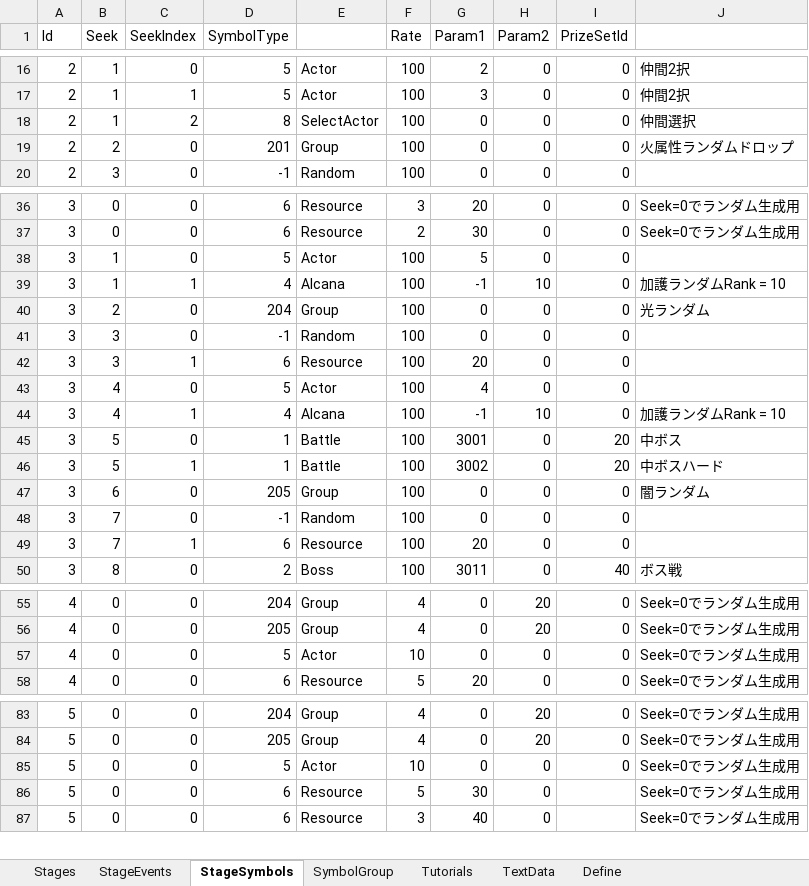
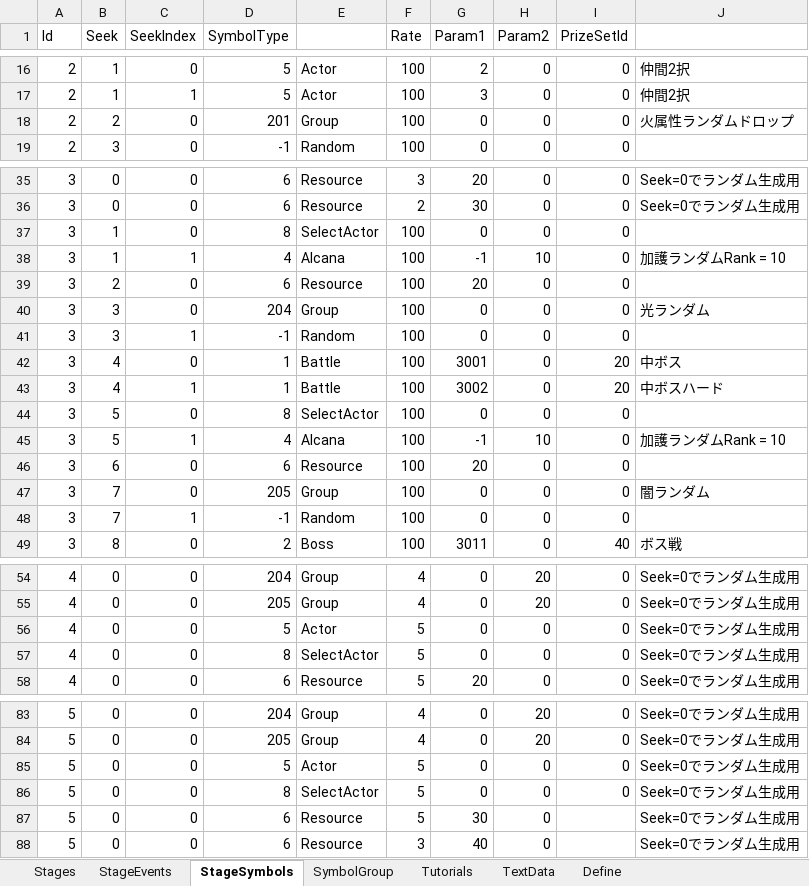
Before and after one commit to seedsclaft/unity, an Excel workbook: Assets/Data/Stages.xlsx, sheet StageSymbols, drawn as a sheet; only a part is shown, gaps mark what is left out; values as stored, in another font and other column widths than the file's, no borders; removed rows and columns are numbered as before the commit, all else as after; the diff names each change by its address in the sheet, - before the commit and + after, or states it on an @@ line.

```diff
--- a/Assets/Data/Stages.xlsx (sheet StageSymbols)
+++ b/Assets/Data/Stages.xlsx (sheet StageSymbols)
-row 18: 2 | 1 | 2 | 8 | SelectActor | 100 | 0 | 0 | 0 | 仲間選択
-D37 (SymbolType): 5
+D37 (SymbolType): 8
-E37: Actor
+E37: SelectActor
-G37 (Param1): 5
+G37 (Param1): 0
+row 39: 3 | 2 | 0 | 6 | Resource | 100 | 20 | 0 | 0
-B40 (Seek): 2
+B40 (Seek): 3
-C41 (SeekIndex): 0
+C41 (SeekIndex): 1
-row 42: 3 | 3 | 1 | 6 | Resource | 100 | 20 | 0 | 0
-row 43: 3 | 4 | 0 | 5 | Actor | 100 | 4 | 0 | 0
-row 44: 3 | 4 | 1 | 4 | Alcana | 100 | -1 | 10 | 0 | 加護ランダムRank = 10
-B42:B43 (Seek): 5
+B42:B43 (Seek): 4
+row 44: 3 | 5 | 0 | 8 | SelectActor | 100 | 0 | 0 | 0
+row 45: 3 | 5 | 1 | 4 | Alcana | 100 | -1 | 10 | 0 | 加護ランダムRank = 10
+row 46: 3 | 6 | 0 | 6 | Resource | 100 | 20 | 0 | 0
-B47 (Seek): 6
+B47 (Seek): 7
-C48 (SeekIndex): 0
+C48 (SeekIndex): 1
-row 49: 3 | 7 | 1 | 6 | Resource | 100 | 20 | 0 | 0
-F56 (Rate): 10
+F56 (Rate): 5
+row 57: 4 | 0 | 0 | 8 | SelectActor | 5 | 0 | 0 | 0 | Seek=0でランダム生成用
-F85 (Rate): 10
+F85 (Rate): 5
+row 86: 5 | 0 | 0 | 8 | SelectActor | 5 | 0 | 0 | 0 | Seek=0でランダム生成用
```
Also changed, not shown: formulas that keep their value, Assets/Data/System.xlsx, 17 other files.
